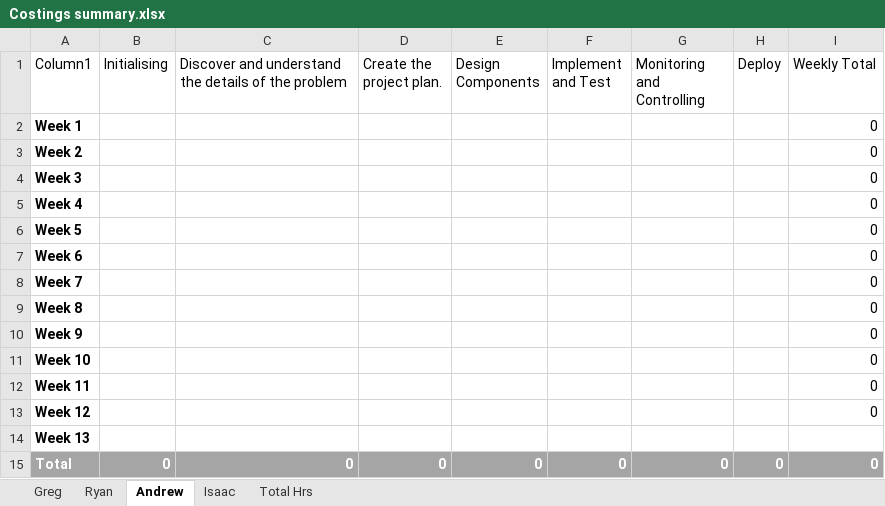
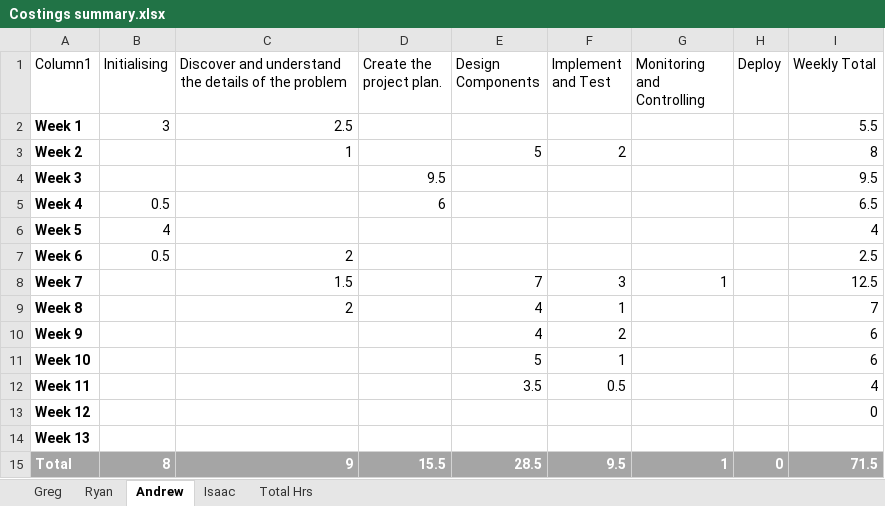
Before and after one commit to Gregory1999/CSC3600, an Excel workbook: Report/Costings summary.xlsx, sheet Andrew, drawn as a sheet; values as stored, in another font and other column widths than the file's, no borders; table styles not drawn; the diff names each change by its address in the sheet, - before the commit and + after, or states it on an @@ line.

Commit message:
Filled in my section of costing summary

```diff
--- a/Report/Costings summary.xlsx (sheet Andrew)
+++ b/Report/Costings summary.xlsx (sheet Andrew)
-B2 (Initialising): (empty)
+B2 (Initialising): 3
-C2: (empty)
+C2: 2.5
-I2 (Weekly Total): 0
+I2 (Weekly Total): 5.5
-C3: (empty)
+C3: 1
-E3 (Design Components): (empty)
+E3 (Design Components): 5
-F3 (Implement and Test): (empty)
+F3 (Implement and Test): 2
-I3 (Weekly Total): 0
+I3 (Weekly Total): 8
-D4 (Create the project plan.): (empty)
+D4 (Create the project plan.): 9.5
-I4 (Weekly Total): 0
+I4 (Weekly Total): 9.5
-B5 (Initialising): (empty)
+B5 (Initialising): 0.5
-D5 (Create the project plan.): (empty)
+D5 (Create the project plan.): 6
-I5 (Weekly Total): 0
+I5 (Weekly Total): 6.5
-B6 (Initialising): (empty)
+B6 (Initialising): 4
-I6 (Weekly Total): 0
+I6 (Weekly Total): 4
-B7 (Initialising): (empty)
+B7 (Initialising): 0.5
-C7: (empty)
+C7: 2
-I7 (Weekly Total): 0
+I7 (Weekly Total): 2.5
-C8: (empty)
+C8: 1.5
-E8 (Design Components): (empty)
+E8 (Design Components): 7
-F8 (Implement and Test): (empty)
+F8 (Implement and Test): 3
-G8 (Monitoring and Controlling): (empty)
+G8 (Monitoring and Controlling): 1
-I8 (Weekly Total): 0
+I8 (Weekly Total): 12.5
-C9: (empty)
+C9: 2
-E9:E10 (Design Components): (empty)
+E9:E10 (Design Components): 4
-F9 (Implement and Test): (empty)
+F9 (Implement and Test): 1
-I9 (Weekly Total): 0
+I9 (Weekly Total): 7
-F10 (Implement and Test): (empty)
+F10 (Implement and Test): 2
-I10:I11 (Weekly Total): 0
+I10:I11 (Weekly Total): 6
-E11 (Design Components): (empty)
+E11 (Design Components): 5
-F11 (Implement and Test): (empty)
+F11 (Implement and Test): 1
-E12 (Design Components): (empty)
+E12 (Design Components): 3.5
-F12 (Implement and Test): (empty)
+F12 (Implement and Test): 0.5
-I12 (Weekly Total): 0
+I12 (Weekly Total): 4
-B15 (Initialising): 0
+B15 (Initialising): 8
-C15: 0
+C15: 9
-D15 (Create the project plan.): 0
+D15 (Create the project plan.): 15.5
-E15 (Design Components): 0
+E15 (Design Components): 28.5
-F15 (Implement and Test): 0
+F15 (Implement and Test): 9.5
-G15 (Monitoring and Controlling): 0
+G15 (Monitoring and Controlling): 1
-I15 (Weekly Total): 0
+I15 (Weekly Total): 71.5
```
Also changed, not shown: sheet Total Hrs.
